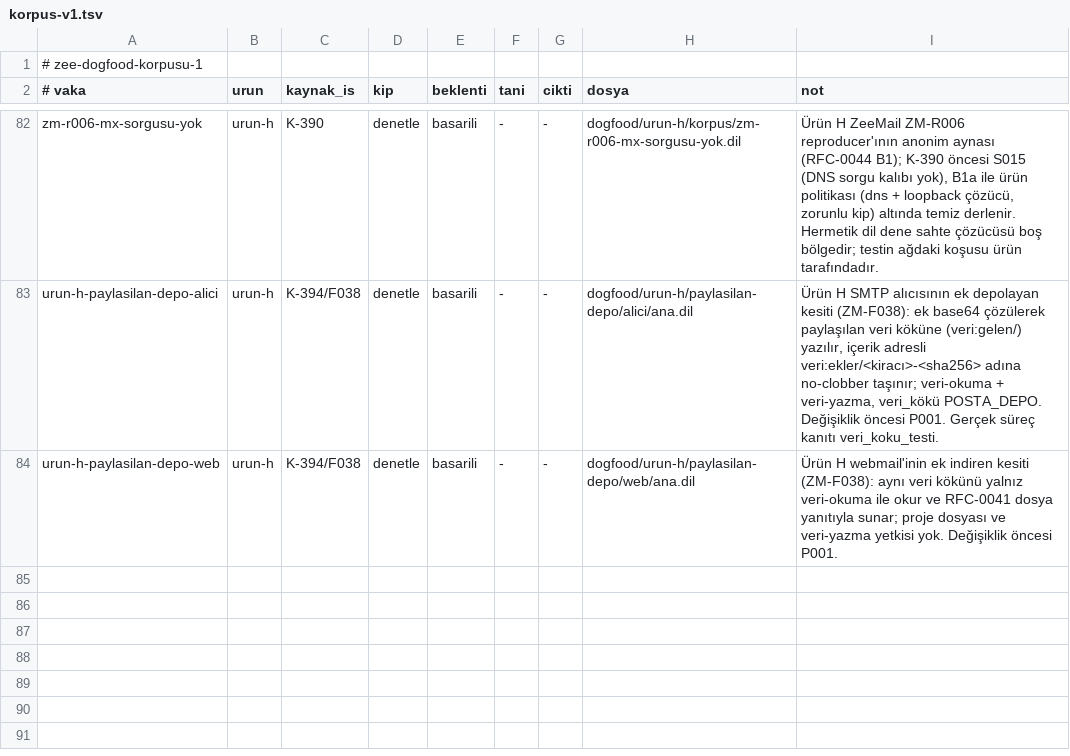
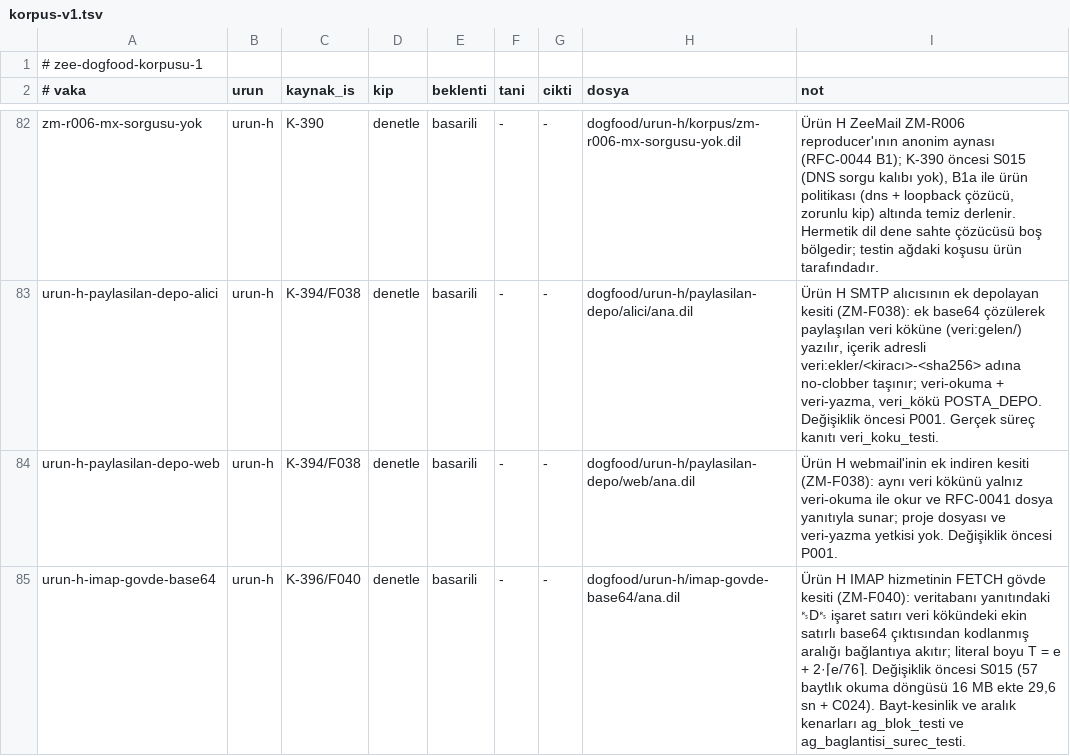
Before and after one commit to merbay-erp/zee, a TSV file: dogfood/korpus-v1.tsv, drawn as a sheet; only a part is shown, gaps mark what is left out.

```diff
--- a/dogfood/korpus-v1.tsv
+++ b/dogfood/korpus-v1.tsv
@@ -84 +84,2 @@ urun-h-paylasilan-depo-alici	urun-h	K-394/F038	denetle	basarili	-	-	dogfood/urun
 urun-h-paylasilan-depo-web	urun-h	K-394/F038	denetle	basarili	-	-	dogfood/urun-h/paylasilan-depo/web/ana.dil	Ürün H webmail'inin ek indiren kesiti (ZM-F038): aynı veri kökünü yalnız veri-okuma ile okur ve RFC-0041 dosya yanıtıyla sunar; proje dosyası ve veri-yazma yetkisi yok. Değişiklik öncesi P001.
+urun-h-imap-govde-base64	urun-h	K-396/F040	denetle	basarili	-	-	dogfood/urun-h/imap-govde-base64/ana.dil	Ürün H IMAP hizmetinin FETCH gövde kesiti (ZM-F040): veritabanı yanıtındaki ␞D␞ işaret satırı veri kökündeki ekin satırlı base64 çıktısından kodlanmış aralığı bağlantıya akıtır; literal boyu T = e + 2·⌈e/76⌉. Değişiklik öncesi S015 (57 baytlık okuma döngüsü 16 MB ekte 29,6 sn + C024). Bayt-kesinlik ve aralık kenarları ag_blok_testi ve ag_baglantisi_surec_testi.
```
Also changed, not shown: docs/guvenlik-bulgulari-v1.tsv, docs/kanit-haritasi-v1.tsv, 42 other files.
